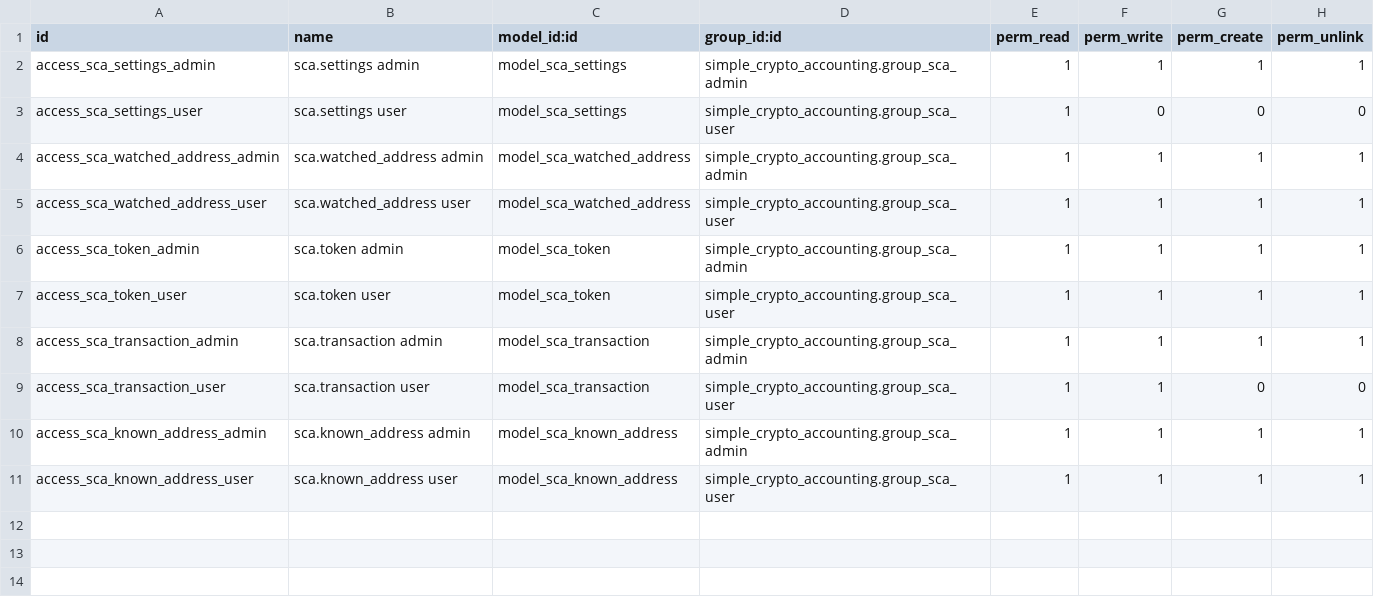
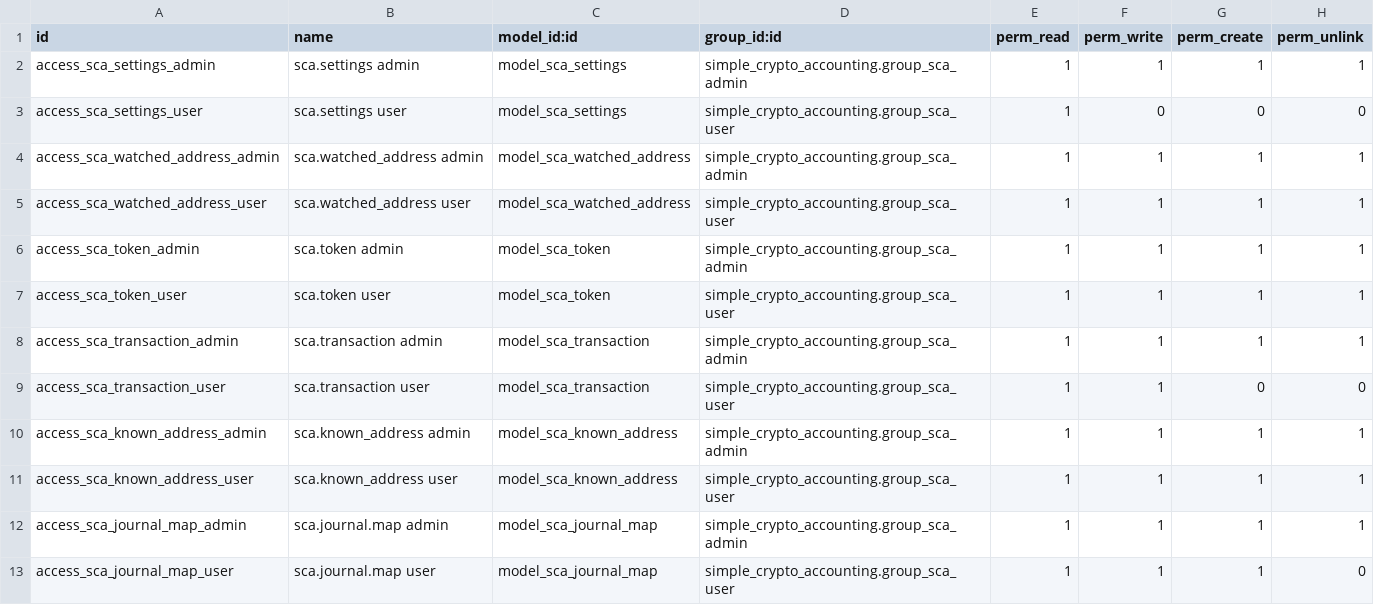
Before and after one commit to jito-dev/Odoo17-custom-addons, a CSV file: simple_crypto_accounting/security/ir.model.access.csv, drawn as a sheet.

Commit message:
Implemented Crypto Accounting Injection

```diff
--- a/simple_crypto_accounting/security/ir.model.access.csv
+++ b/simple_crypto_accounting/security/ir.model.access.csv
@@ -11 +11,3 @@ access_sca_known_address_admin,sca.known_address admin,model_sca_known_address,s
 access_sca_known_address_user,sca.known_address user,model_sca_known_address,simple_crypto_accounting.group_sca_user,1,1,1,1
+access_sca_journal_map_admin,sca.journal.map admin,model_sca_journal_map,simple_crypto_accounting.group_sca_admin,1,1,1,1
+access_sca_journal_map_user,sca.journal.map user,model_sca_journal_map,simple_crypto_accounting.group_sca_user,1,1,1,0
```
Also changed, not shown: 10 other files.
